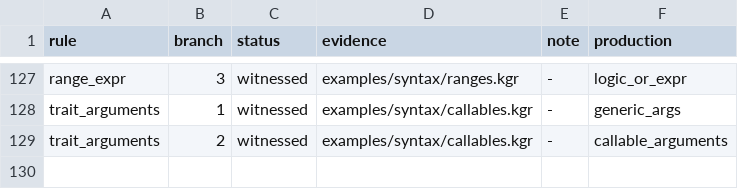
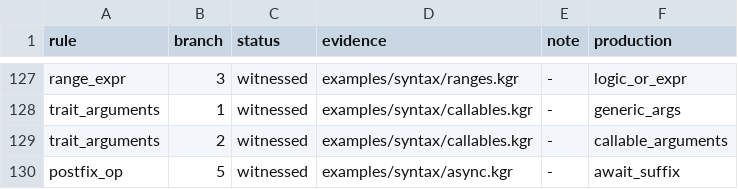
Before and after one commit to kagari-lang/kagari, a TSV file: docs/syntax-branches.tsv, drawn as a sheet; only a part is shown, gaps mark what is left out; the diff names each change by its address in the sheet, - before the commit and + after, or states it on an @@ line.

```diff
--- a/docs/syntax-branches.tsv
+++ b/docs/syntax-branches.tsv
+row 130: postfix_op | 5 | witnessed | examples/syntax/async.kgr | - | await_suffix
```
Also changed, not shown: docs/syntax-coverage.tsv, docs/syntax-quantifiers.tsv, 30 other files.
